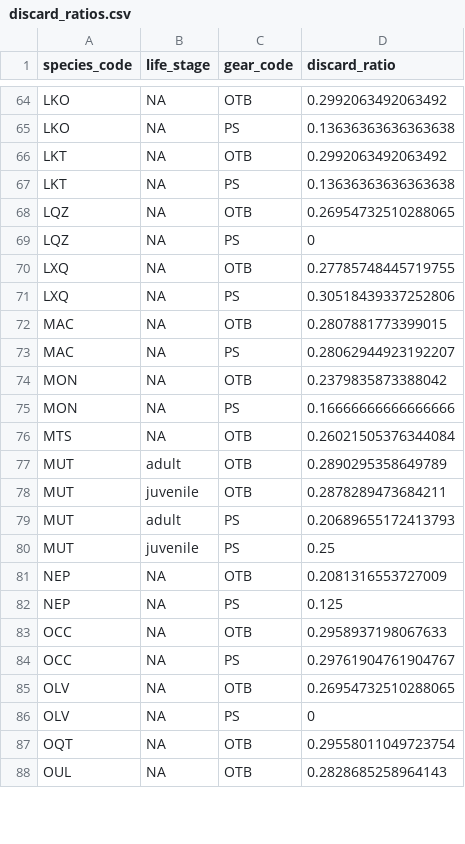
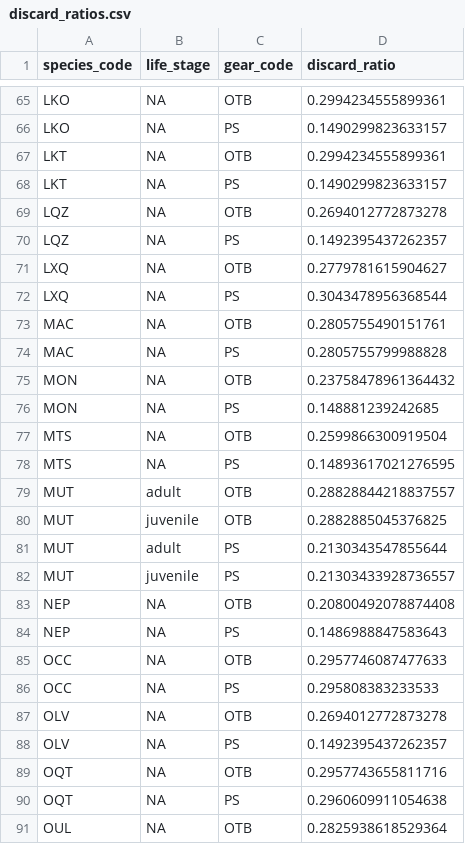
Before and after one commit to SURIMI-Project/SURIMI-POSEIDON_inputs, a CSV file: northwestern_med/discard_ratios.csv, drawn as a sheet; only a part is shown, gaps mark what is left out; addresses are those after the commit; the diff covers the shown part only; the diff names each change by its address in the sheet, - before the commit and + after, or states it on an @@ line.

```diff
--- a/northwestern_med/discard_ratios.csv
+++ b/northwestern_med/discard_ratios.csv
-D65 (discard_ratio): 0.2992063492063492
+D65 (discard_ratio): 0.2994234555899361
-D66 (discard_ratio): 0.13636363636363638
+D66 (discard_ratio): 0.1490299823633157
-D67 (discard_ratio): 0.2992063492063492
+D67 (discard_ratio): 0.2994234555899361
-D68 (discard_ratio): 0.13636363636363638
+D68 (discard_ratio): 0.1490299823633157
-D69 (discard_ratio): 0.26954732510288065
+D69 (discard_ratio): 0.2694012772873278
-D70 (discard_ratio): 0
+D70 (discard_ratio): 0.1492395437262357
-D71 (discard_ratio): 0.27785748445719755
+D71 (discard_ratio): 0.2779781615904627
-D72 (discard_ratio): 0.30518439337252806
+D72 (discard_ratio): 0.3043478956368544
-D73 (discard_ratio): 0.2807881773399015
+D73 (discard_ratio): 0.2805755490151761
-D74 (discard_ratio): 0.28062944923192207
+D74 (discard_ratio): 0.2805755799988828
-D75 (discard_ratio): 0.2379835873388042
+D75 (discard_ratio): 0.23758478961364432
-D76 (discard_ratio): 0.16666666666666666
+D76 (discard_ratio): 0.148881239242685
-D77 (discard_ratio): 0.26021505376344084
+D77 (discard_ratio): 0.2599866300919504
+row 78: MTS | NA | PS | 0.14893617021276595
-D79 (discard_ratio): 0.2890295358649789
+D79 (discard_ratio): 0.28828844218837557
-D80 (discard_ratio): 0.2878289473684211
+D80 (discard_ratio): 0.2882885045376825
-D81 (discard_ratio): 0.20689655172413793
+D81 (discard_ratio): 0.2130343547855644
-D82 (discard_ratio): 0.25
+D82 (discard_ratio): 0.21303433928736557
-D83 (discard_ratio): 0.2081316553727009
+D83 (discard_ratio): 0.20800492078874408
-D84 (discard_ratio): 0.125
+D84 (discard_ratio): 0.1486988847583643
-D85 (discard_ratio): 0.2958937198067633
+D85 (discard_ratio): 0.2957746087477633
-D86 (discard_ratio): 0.29761904761904767
+D86 (discard_ratio): 0.295808383233533
-D87 (discard_ratio): 0.26954732510288065
+D87 (discard_ratio): 0.2694012772873278
-D88 (discard_ratio): 0
+D88 (discard_ratio): 0.1492395437262357
-D89 (discard_ratio): 0.29558011049723754
+D89 (discard_ratio): 0.2957743655811716
+row 90: OQT | NA | PS | 0.2960609911054638
-D91 (discard_ratio): 0.2828685258964143
+D91 (discard_ratio): 0.2825938618529364
```
Also changed, not shown: 1 added row and 103 edited cells elsewhere in this file, northwestern_med/target_landings.csv.
